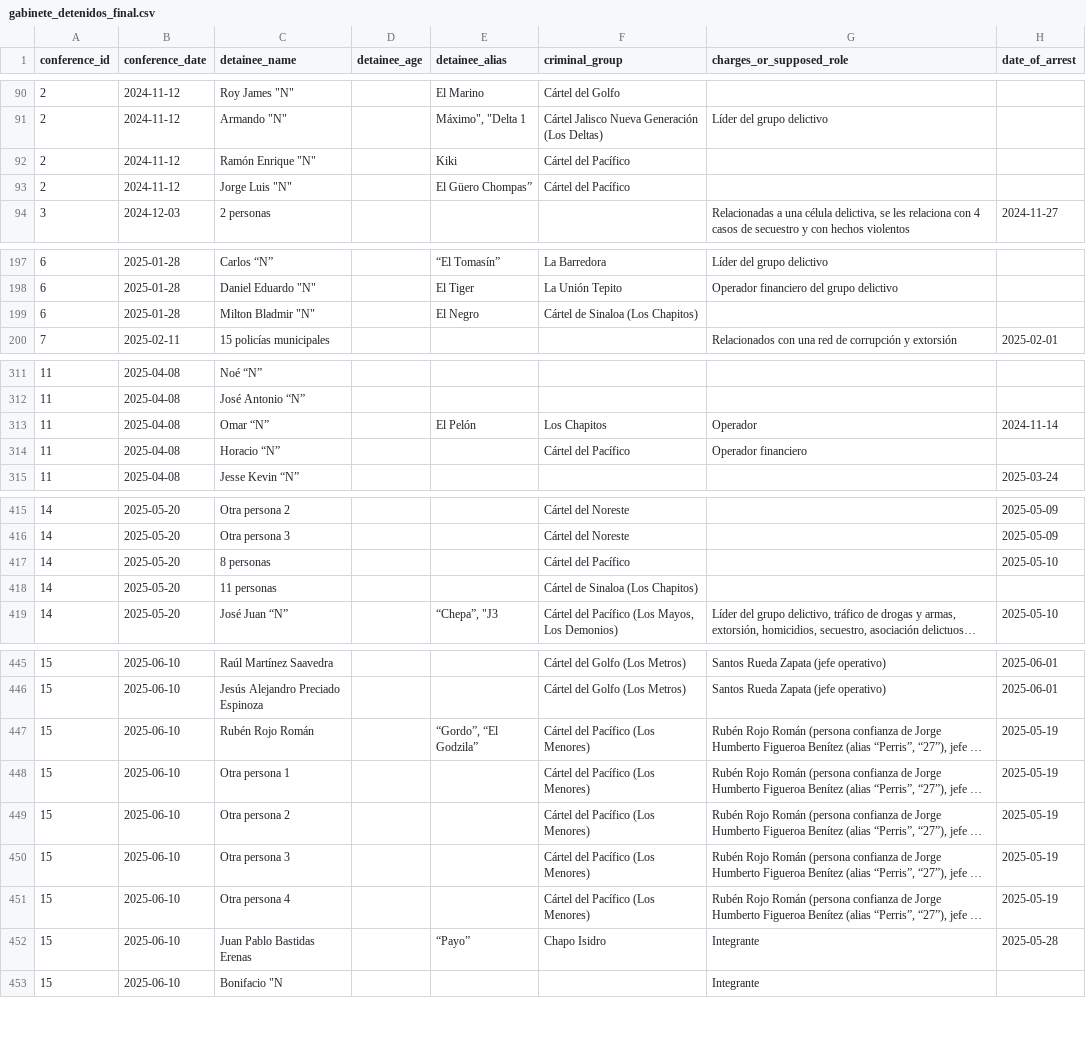
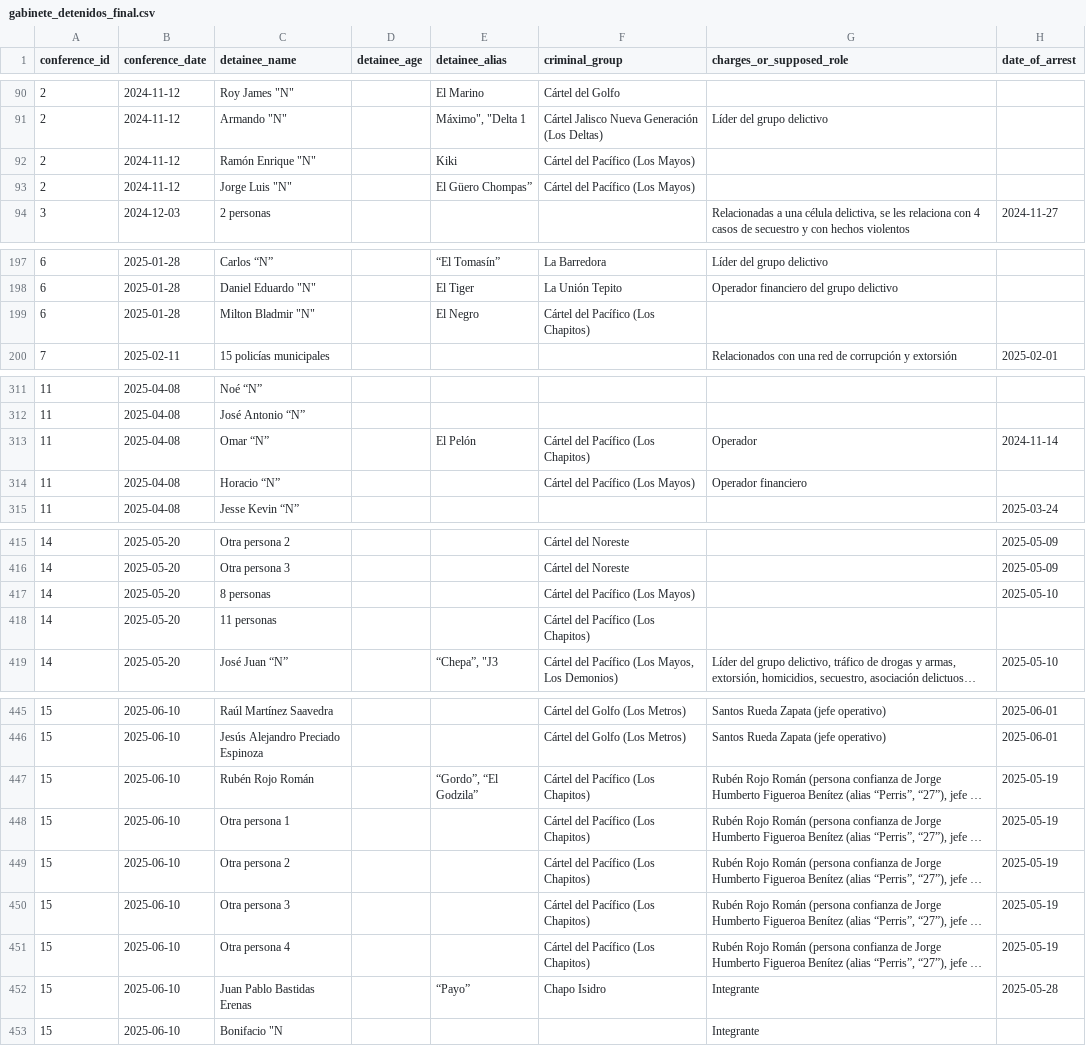
Before and after one commit to sebrodriguezh/Cifras-de-Incidencia-Delictiva-Federal-2012---2025, a CSV file: data/gabinete_detenidos_final.csv, drawn as a sheet; only a part is shown, gaps mark what is left out; long unchanged cells end in …; the diff covers the shown part only; the diff names each change by its address in the sheet, - before the commit and + after, or states it on an @@ line.

```diff
--- a/data/gabinete_detenidos_final.csv
+++ b/data/gabinete_detenidos_final.csv
-F92:F93 (criminal_group): Cártel del Pacífico
+F92:F93 (criminal_group): Cártel del Pacífico (Los Mayos)
-F199 (criminal_group): Cártel de Sinaloa (Los Chapitos)
+F199 (criminal_group): Cártel del Pacífico (Los Chapitos)
-F313 (criminal_group): Los Chapitos
+F313 (criminal_group): Cártel del Pacífico (Los Chapitos)
-F314 (criminal_group): Cártel del Pacífico
+F314 (criminal_group): Cártel del Pacífico (Los Mayos)
-F417 (criminal_group): Cártel del Pacífico
+F417 (criminal_group): Cártel del Pacífico (Los Mayos)
-F418 (criminal_group): Cártel de Sinaloa (Los Chapitos)
+F418 (criminal_group): Cártel del Pacífico (Los Chapitos)
-F447:F451 (criminal_group): Cártel del Pacífico (Los Menores)
+F447:F451 (criminal_group): Cártel del Pacífico (Los Chapitos)
```
Also changed, not shown: 44 edited cells elsewhere in this file, 7 other files.
